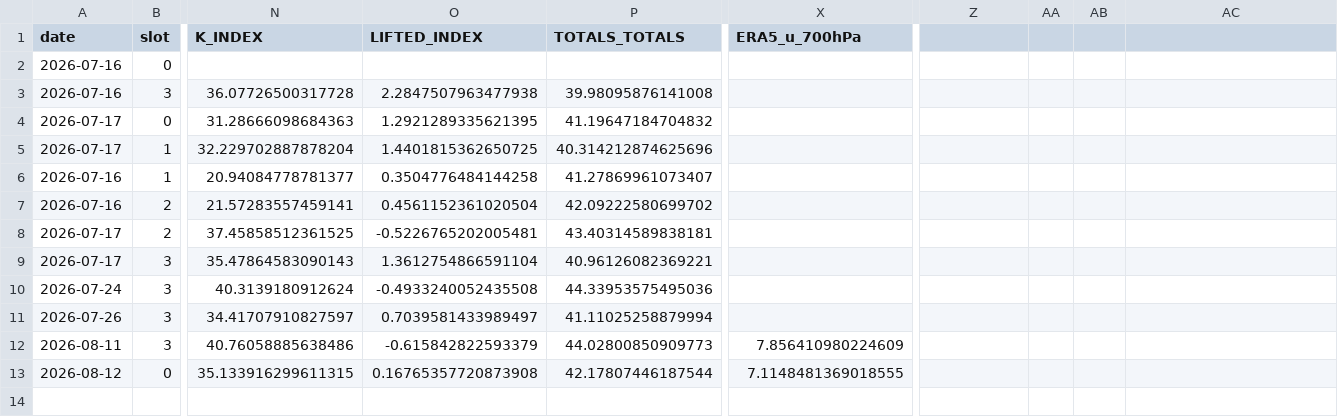
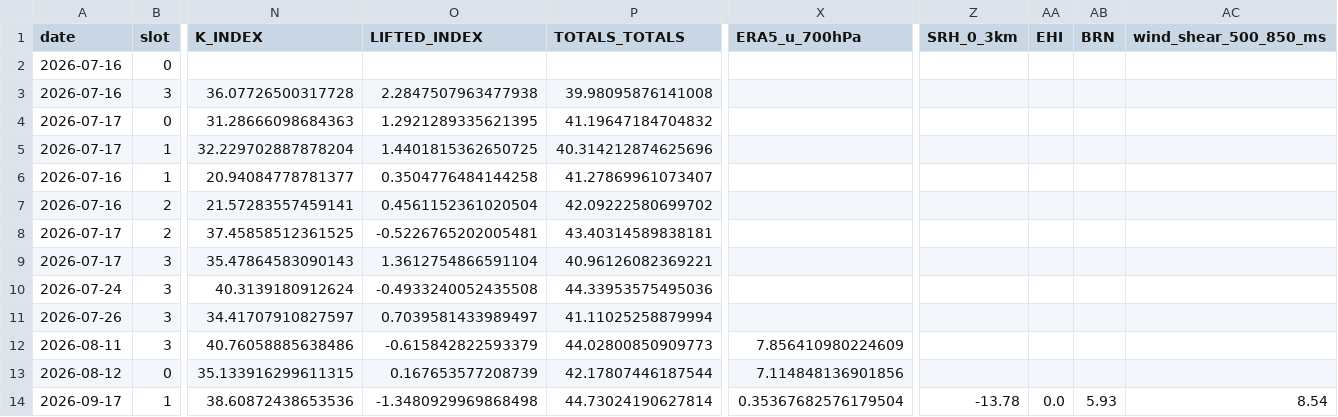
Before and after one commit to Aprameya05/SIH-Hyperlocal-Warning, a CSV file: data/upperair_realtime_43295.csv, drawn as a sheet; only a part is shown, gaps mark what is left out; rows hold the shown columns only; the diff names each change by its address in the sheet, - before the commit and + after, or states it on an @@ line.

```diff
--- a/data/upperair_realtime_43295.csv
+++ b/data/upperair_realtime_43295.csv
-Z1: (empty)
+Z1: SRH_0_3km
-AA1: (empty)
+AA1: EHI
-AB1: (empty)
+AB1: BRN
-AC1: (empty)
+AC1: wind_shear_500_850_ms
-O13 (LIFTED_INDEX): 0.16765357720873908
+O13 (LIFTED_INDEX): 0.167653577208739
-X13 (ERA5_u_700hPa): 7.1148481369018555
+X13 (ERA5_u_700hPa): 7.114848136901856
+row 14: 2026-09-17 | 1 | 38.60872438653536 | -1.3480929969868498 | 44.73024190627814 | 0.35367682576179504 | -13.78 | 0.0 | 5.93 | 8.54
```
Also changed, not shown: data/forecast_log.csv, data/gfs_realtime_43295.csv, 10 other files.
